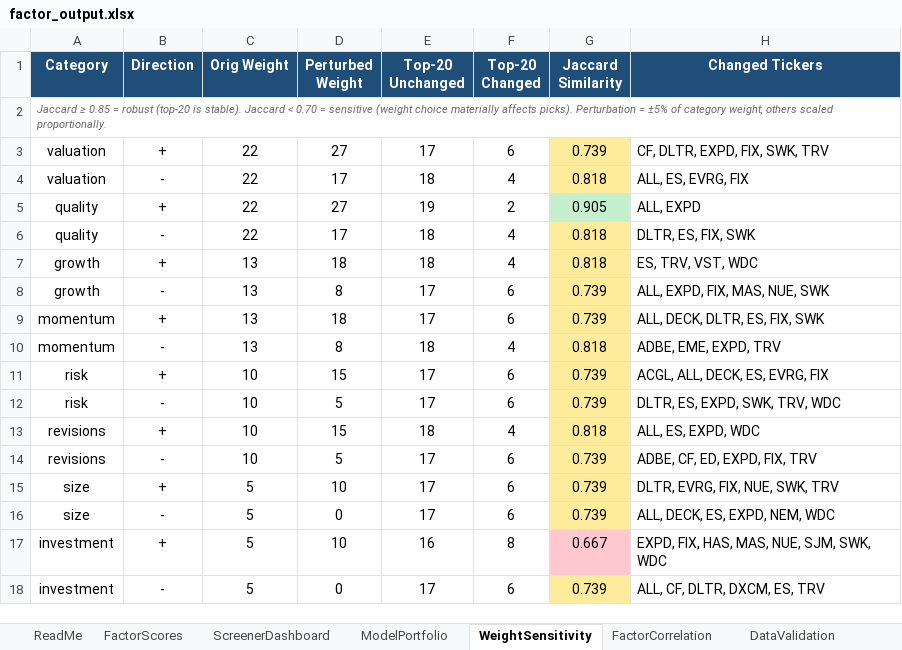
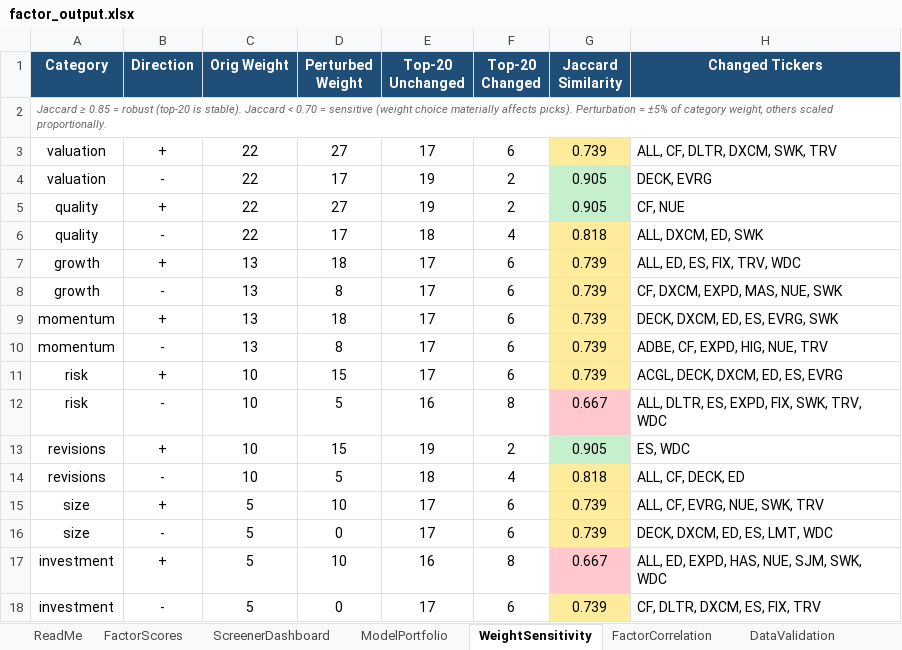
Before and after one commit to CalebSmit/screener-dashboard, an Excel workbook: factor_output.xlsx, sheet WeightSensitivity, drawn as a sheet; values as stored, in another font and other column widths than the file's, no borders; the diff names each change by its address in the sheet, - before the commit and + after, or states it on an @@ line.

```diff
--- a/factor_output.xlsx (sheet WeightSensitivity)
+++ b/factor_output.xlsx (sheet WeightSensitivity)
-H3 (Changed Tickers): CF, DLTR, EXPD, FIX, SWK, TRV
+H3 (Changed Tickers): ALL, CF, DLTR, DXCM, SWK, TRV
-E4 (Top-20 Unchanged): 18
+E4 (Top-20 Unchanged): 19
-F4 (Top-20 Changed): 4
+F4 (Top-20 Changed): 2
-G4 (Jaccard Similarity): 0.818
+G4 (Jaccard Similarity): 0.905
-G4 fill: #FFEB9C
+G4 fill: #C6EFCE
-H4 (Changed Tickers): ALL, ES, EVRG, FIX
+H4 (Changed Tickers): DECK, EVRG
-H5 (Changed Tickers): ALL, EXPD
+H5 (Changed Tickers): CF, NUE
-H6 (Changed Tickers): DLTR, ES, FIX, SWK
+H6 (Changed Tickers): ALL, DXCM, ED, SWK
-E7 (Top-20 Unchanged): 18
+E7 (Top-20 Unchanged): 17
-F7 (Top-20 Changed): 4
+F7 (Top-20 Changed): 6
-G7 (Jaccard Similarity): 0.818
+G7 (Jaccard Similarity): 0.739
-H7 (Changed Tickers): ES, TRV, VST, WDC
+H7 (Changed Tickers): ALL, ED, ES, FIX, TRV, WDC
-H8 (Changed Tickers): ALL, EXPD, FIX, MAS, NUE, SWK
+H8 (Changed Tickers): CF, DXCM, EXPD, MAS, NUE, SWK
-H9 (Changed Tickers): ALL, DECK, DLTR, ES, FIX, SWK
+H9 (Changed Tickers): DECK, DXCM, ED, ES, EVRG, SWK
-E10 (Top-20 Unchanged): 18
+E10 (Top-20 Unchanged): 17
-F10 (Top-20 Changed): 4
+F10 (Top-20 Changed): 6
-G10 (Jaccard Similarity): 0.818
+G10 (Jaccard Similarity): 0.739
-H10 (Changed Tickers): ADBE, EME, EXPD, TRV
+H10 (Changed Tickers): ADBE, CF, EXPD, HIG, NUE, TRV
-H11 (Changed Tickers): ACGL, ALL, DECK, ES, EVRG, FIX
+H11 (Changed Tickers): ACGL, DECK, DXCM, ED, ES, EVRG
-E12 (Top-20 Unchanged): 17
+E12 (Top-20 Unchanged): 16
-F12 (Top-20 Changed): 6
+F12 (Top-20 Changed): 8
-G12 (Jaccard Similarity): 0.739
+G12 (Jaccard Similarity): 0.667
-G12 fill: #FFEB9C
+G12 fill: #FFC7CE
-H12 (Changed Tickers): DLTR, ES, EXPD, SWK, TRV, WDC
+H12 (Changed Tickers): ALL, DLTR, ES, EXPD, FIX, SWK, TRV, WDC
-E13 (Top-20 Unchanged): 18
+E13 (Top-20 Unchanged): 19
-F13 (Top-20 Changed): 4
+F13 (Top-20 Changed): 2
-G13 (Jaccard Similarity): 0.818
+G13 (Jaccard Similarity): 0.905
-G13 fill: #FFEB9C
+G13 fill: #C6EFCE
-H13 (Changed Tickers): ALL, ES, EXPD, WDC
+H13 (Changed Tickers): ES, WDC
-E14 (Top-20 Unchanged): 17
+E14 (Top-20 Unchanged): 18
-F14 (Top-20 Changed): 6
+F14 (Top-20 Changed): 4
-G14 (Jaccard Similarity): 0.739
+G14 (Jaccard Similarity): 0.818
-H14 (Changed Tickers): ADBE, CF, ED, EXPD, FIX, TRV
+H14 (Changed Tickers): ALL, CF, DECK, ED
-H15 (Changed Tickers): DLTR, EVRG, FIX, NUE, SWK, TRV
+H15 (Changed Tickers): ALL, CF, EVRG, NUE, SWK, TRV
-H16 (Changed Tickers): ALL, DECK, ES, EXPD, NEM, WDC
+H16 (Changed Tickers): DECK, DXCM, ED, ES, LMT, WDC
-H17 (Changed Tickers): EXPD, FIX, HAS, MAS, NUE, SJM, SWK, WDC
+H17 (Changed Tickers): ALL, ED, EXPD, HAS, NUE, SJM, SWK, WDC
-H18 (Changed Tickers): ALL, CF, DLTR, DXCM, ES, TRV
+H18 (Changed Tickers): CF, DLTR, DXCM, ES, FIX, TRV
```
Also changed, not shown: sheet FactorScores, sheet FactorCorrelation, sheet DataValidation, sheet ScreenerDashboard, sheet ModelPortfolio, 22 other files.
